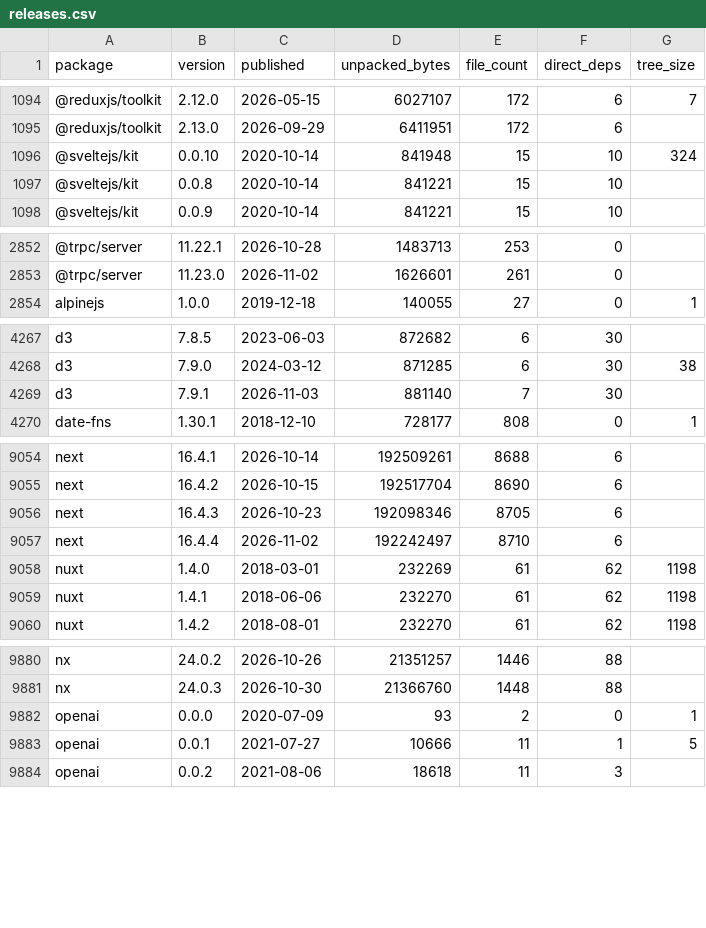
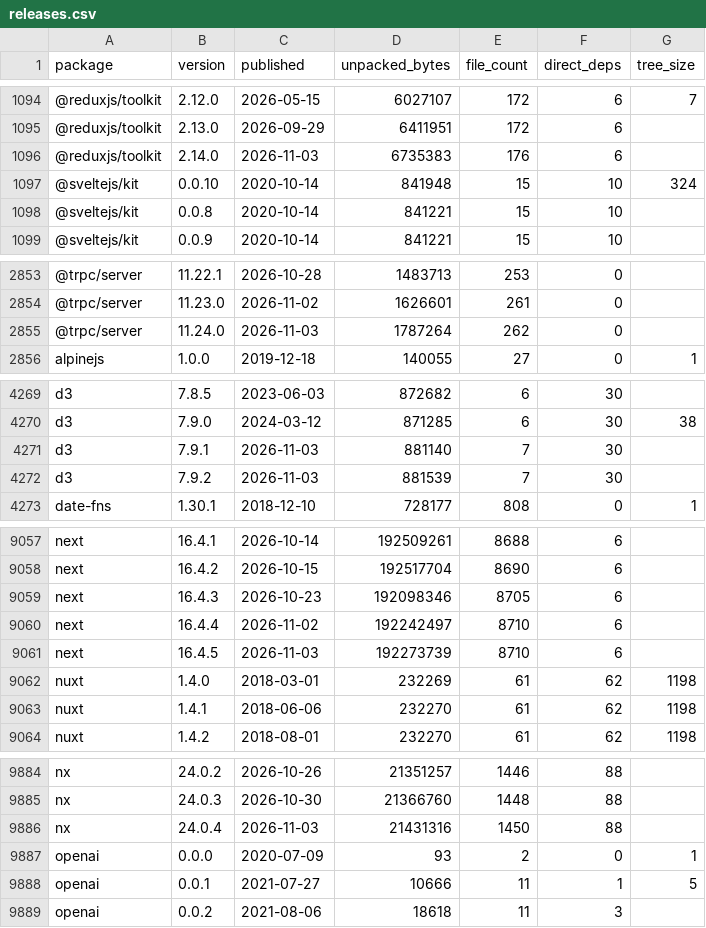
Before and after one commit to shwetankg07/great-consolidation, a CSV file: data/releases.csv, drawn as a sheet; only a part is shown, gaps mark what is left out; the diff covers the shown part only; the diff names each change by its address in the sheet, - before the commit and + after, or states it on an @@ line.

Commit message:
2026-11-03: 83 packages, 7 new releases

```diff
--- a/data/releases.csv
+++ b/data/releases.csv
+row 1096: @reduxjs/toolkit | 2.14.0 | 2026-11-03 | 6735383 | 176 | 6
+row 2855: @trpc/server | 11.24.0 | 2026-11-03 | 1787264 | 262 | 0
+row 4272: d3 | 7.9.2 | 2026-11-03 | 881539 | 7 | 30
+row 9061: next | 16.4.5 | 2026-11-03 | 192273739 | 8710 | 6
+row 9886: nx | 24.0.4 | 2026-11-03 | 21431316 | 1450 | 88
```
Also changed, not shown: 2 added rows elsewhere in this file, data/daily.csv, 3 other files.
